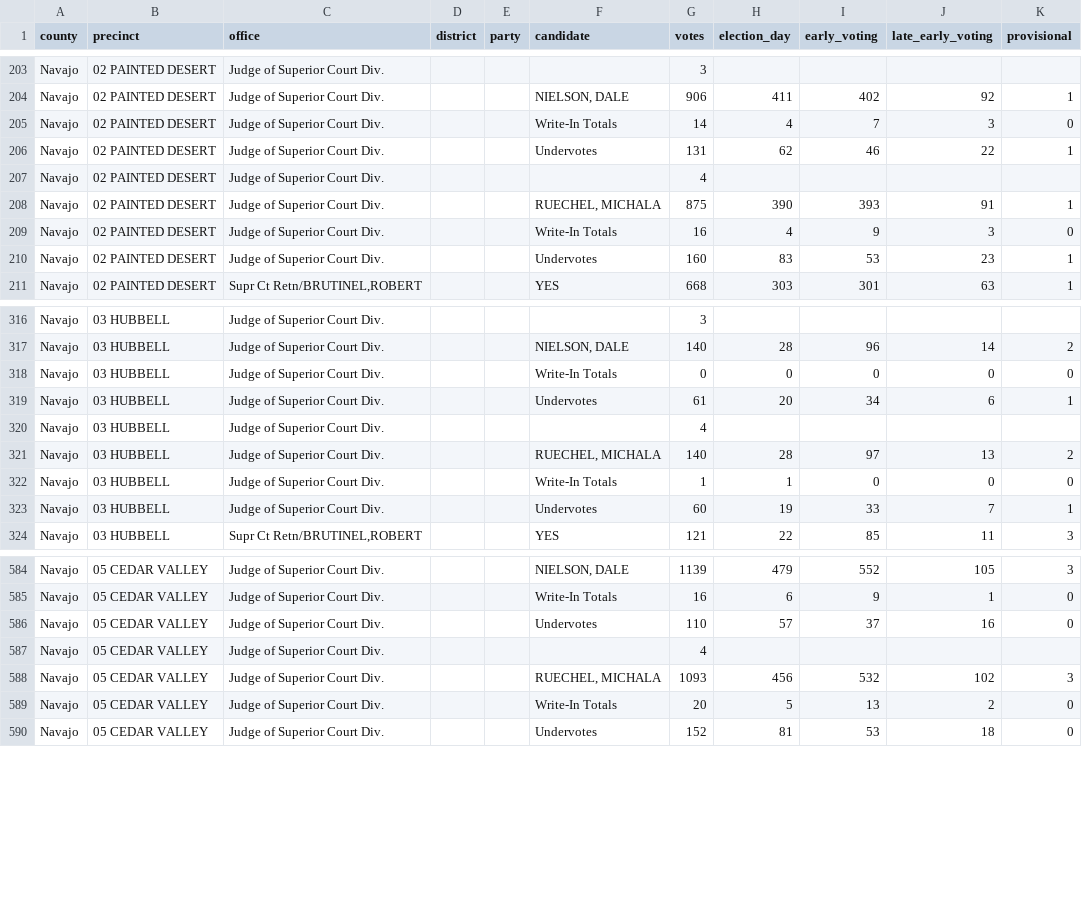
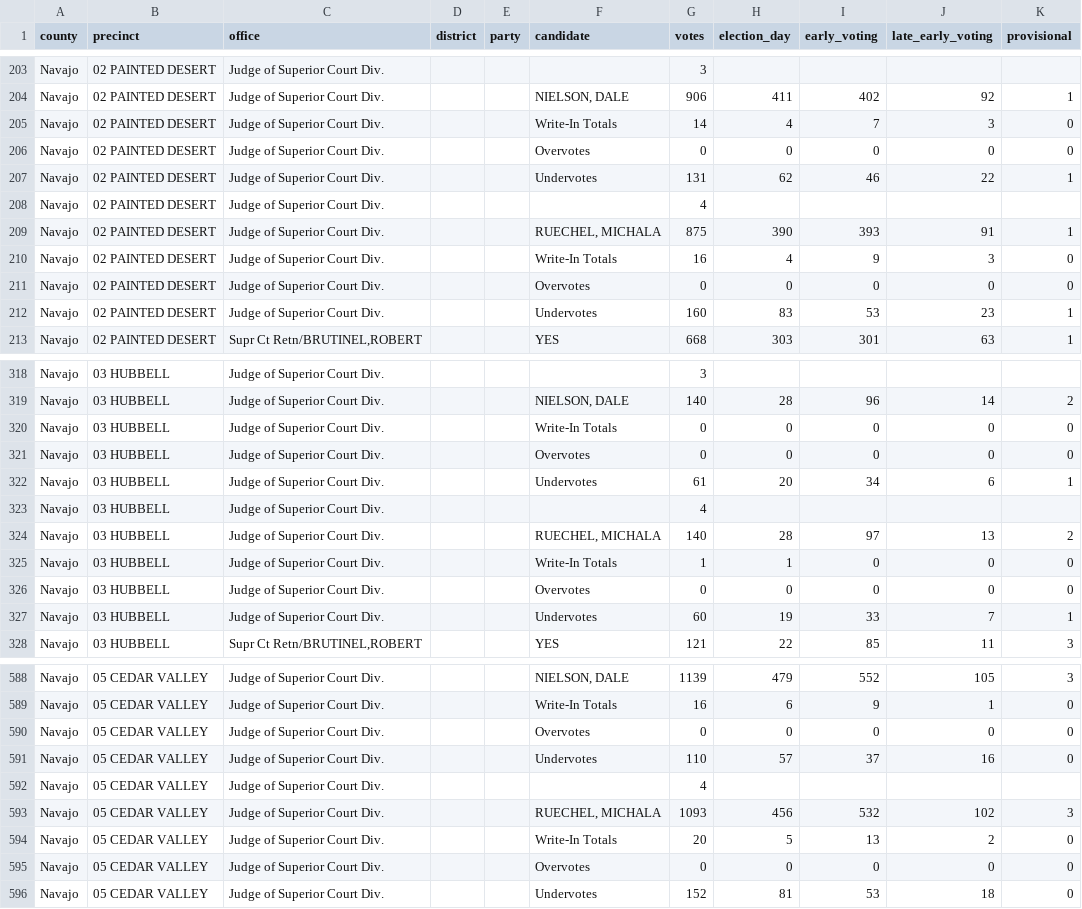
Before and after one commit to openelections/openelections-data-az, a CSV file: 2020/counties/20201103__az__general__navajo__precinct.csv, drawn as a sheet; only a part is shown, gaps mark what is left out; the diff covers the shown part only.

```diff
--- a/2020/counties/20201103__az__general__navajo__precinct.csv
+++ b/2020/counties/20201103__az__general__navajo__precinct.csv
@@ -205,2 +205,3 @@ Navajo,02 PAINTED DESERT,Judge of Superior Court Div.,,,"NIELSON, DALE",906,411,
 Navajo,02 PAINTED DESERT,Judge of Superior Court Div.,,,Write-In Totals,14,4,7,3,0
+Navajo,02 PAINTED DESERT,Judge of Superior Court Div.,,,Overvotes,0,0,0,0,0
 Navajo,02 PAINTED DESERT,Judge of Superior Court Div.,,,Undervotes,131,62,46,22,1
@@ -209,2 +210,3 @@ Navajo,02 PAINTED DESERT,Judge of Superior Court Div.,,,"RUECHEL, MICHALA",875,3
 Navajo,02 PAINTED DESERT,Judge of Superior Court Div.,,,Write-In Totals,16,4,9,3,0
+Navajo,02 PAINTED DESERT,Judge of Superior Court Div.,,,Overvotes,0,0,0,0,0
 Navajo,02 PAINTED DESERT,Judge of Superior Court Div.,,,Undervotes,160,83,53,23,1
@@ -318,2 +320,3 @@ Navajo,03 HUBBELL,Judge of Superior Court Div.,,,"NIELSON, DALE",140,28,96,14,2
 Navajo,03 HUBBELL,Judge of Superior Court Div.,,,Write-In Totals,0,0,0,0,0
+Navajo,03 HUBBELL,Judge of Superior Court Div.,,,Overvotes,0,0,0,0,0
 Navajo,03 HUBBELL,Judge of Superior Court Div.,,,Undervotes,61,20,34,6,1
@@ -322,2 +325,3 @@ Navajo,03 HUBBELL,Judge of Superior Court Div.,,,"RUECHEL, MICHALA",140,28,97,13
 Navajo,03 HUBBELL,Judge of Superior Court Div.,,,Write-In Totals,1,1,0,0,0
+Navajo,03 HUBBELL,Judge of Superior Court Div.,,,Overvotes,0,0,0,0,0
 Navajo,03 HUBBELL,Judge of Superior Court Div.,,,Undervotes,60,19,33,7,1
@@ -585,2 +589,3 @@ Navajo,05 CEDAR VALLEY,Judge of Superior Court Div.,,,"NIELSON, DALE",1139,479,5
 Navajo,05 CEDAR VALLEY,Judge of Superior Court Div.,,,Write-In Totals,16,6,9,1,0
+Navajo,05 CEDAR VALLEY,Judge of Superior Court Div.,,,Overvotes,0,0,0,0,0
 Navajo,05 CEDAR VALLEY,Judge of Superior Court Div.,,,Undervotes,110,57,37,16,0
@@ -589,2 +594,3 @@ Navajo,05 CEDAR VALLEY,Judge of Superior Court Div.,,,"RUECHEL, MICHALA",1093,45
 Navajo,05 CEDAR VALLEY,Judge of Superior Court Div.,,,Write-In Totals,20,5,13,2,0
+Navajo,05 CEDAR VALLEY,Judge of Superior Court Div.,,,Overvotes,0,0,0,0,0
 Navajo,05 CEDAR VALLEY,Judge of Superior Court Div.,,,Undervotes,152,81,53,18,0
```
Also changed, not shown: 4 added rows elsewhere in this file, 2024/General/20241105__az__general__cochise__precinct.csv, 2024/General/20241105__az__general__coconino__precinct.csv, 4 other files.
